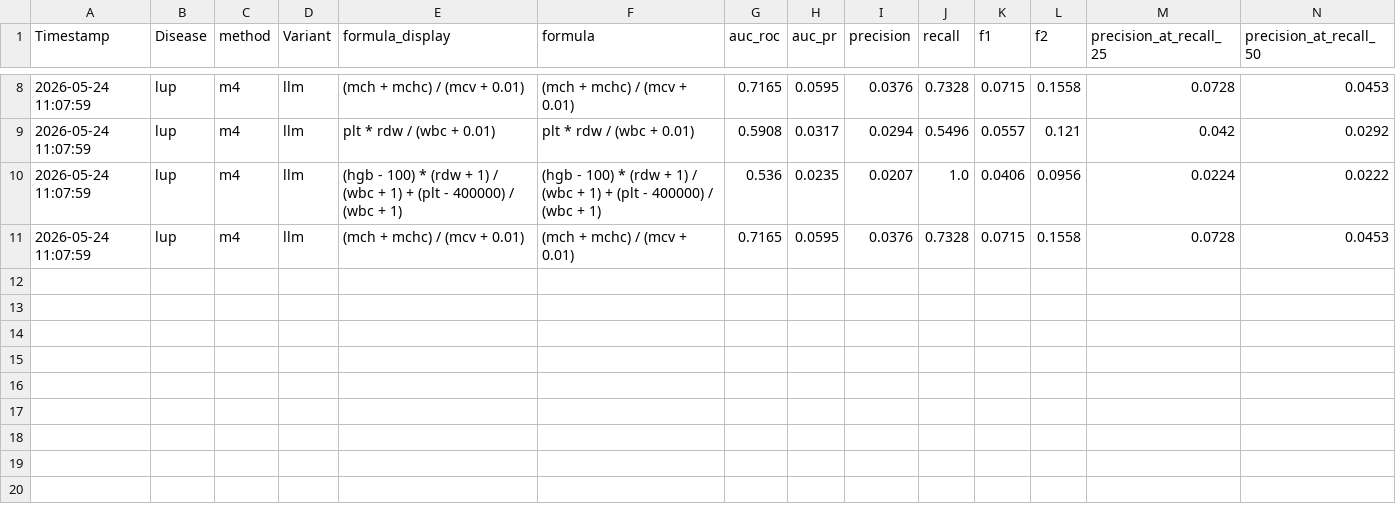
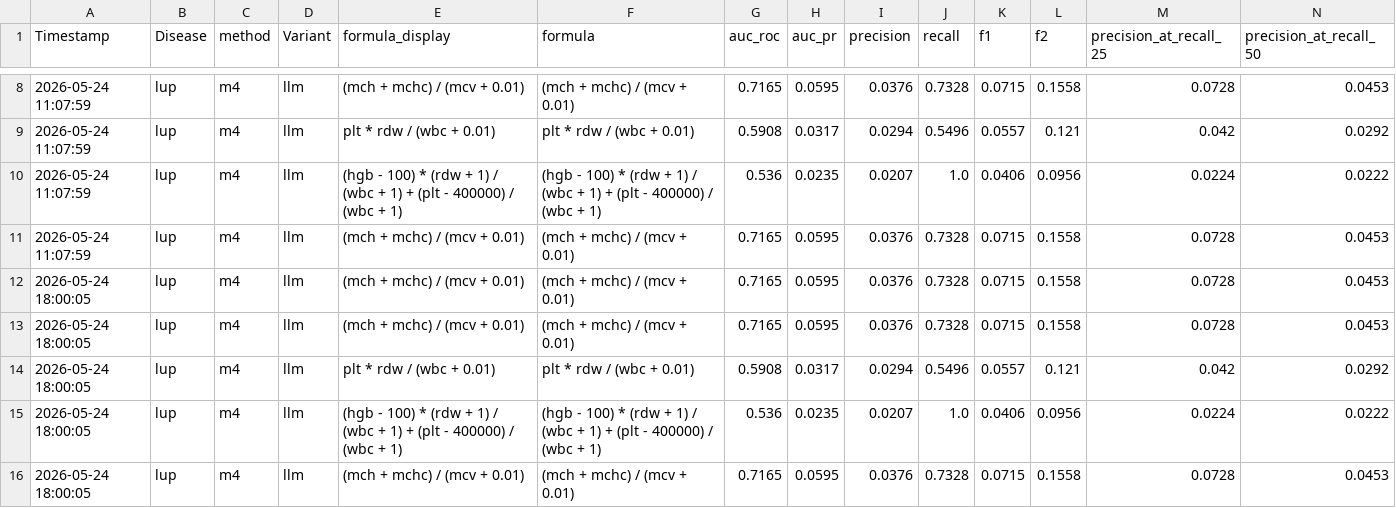
Before and after one commit to ofekvs18/UnderGradProject, a CSV file: results/nhanes/lup_m4_eval.csv, drawn as a sheet; only a part is shown, gaps mark what is left out; rows hold the shown columns only; the diff names each change by its address in the sheet, - before the commit and + after, or states it on an @@ line.

```diff
--- a/results/nhanes/lup_m4_eval.csv
+++ b/results/nhanes/lup_m4_eval.csv
+row 12: 2026-05-24 18:00:05 | lup | m4 | llm | (mch + mchc) / (mcv + 0.01) | (mch + mchc) / (mcv + 0.01) | 0.7165 | 0.0595 | 0.0376 | 0.7328 | 0.0715 | 0.1558 | 0.0728 | 0.0453
+row 13: 2026-05-24 18:00:05 | lup | m4 | llm | (mch + mchc) / (mcv + 0.01) | (mch + mchc) / (mcv + 0.01) | 0.7165 | 0.0595 | 0.0376 | 0.7328 | 0.0715 | 0.1558 | 0.0728 | 0.0453
+row 14: 2026-05-24 18:00:05 | lup | m4 | llm | plt * rdw / (wbc + 0.01) | plt * rdw / (wbc + 0.01) | 0.5908 | 0.0317 | 0.0294 | 0.5496 | 0.0557 | 0.121 | 0.042 | 0.0292
+row 15: 2026-05-24 18:00:05 | lup | m4 | llm | (hgb - 100) * (rdw + 1) / (wbc + 1) + (plt - 400000) / (wbc + 1) | (hgb - 100) * (rdw + 1) / (wbc + 1) + (plt - 400000) / (wbc + 1) | 0.536 | 0.0235 | 0.0207 | 1.0 | 0.0406 | 0.0956 | 0.0224 | 0.0222
+row 16: 2026-05-24 18:00:05 | lup | m4 | llm | (mch + mchc) / (mcv + 0.01) | (mch + mchc) / (mcv + 0.01) | 0.7165 | 0.0595 | 0.0376 | 0.7328 | 0.0715 | 0.1558 | 0.0728 | 0.0453
```
Also changed, not shown: results/nhanes/lup_m1_eval.csv, results/nhanes/lup_m2_eval.csv, 30 other files.
